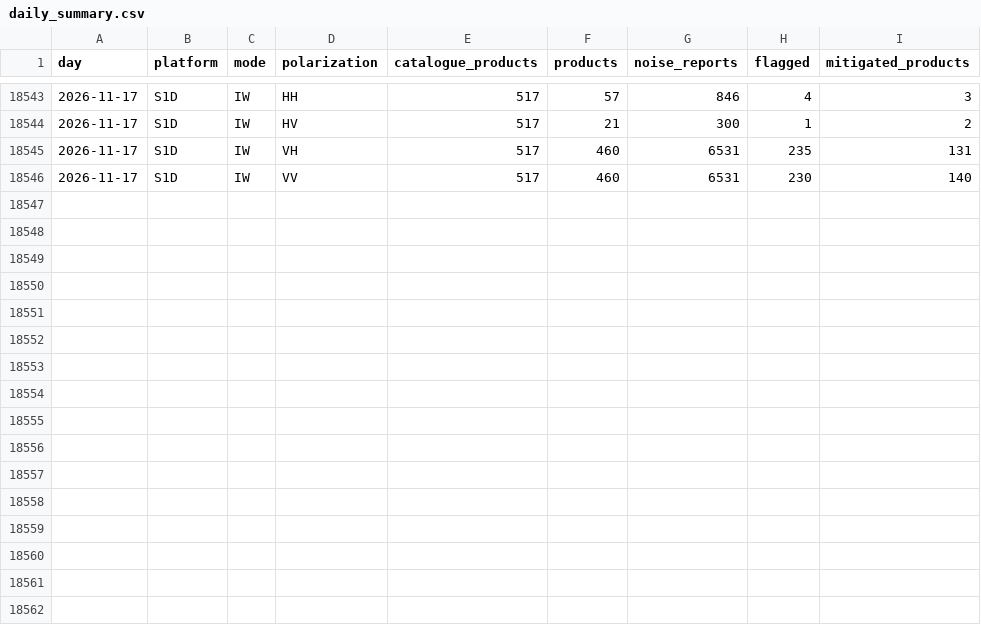
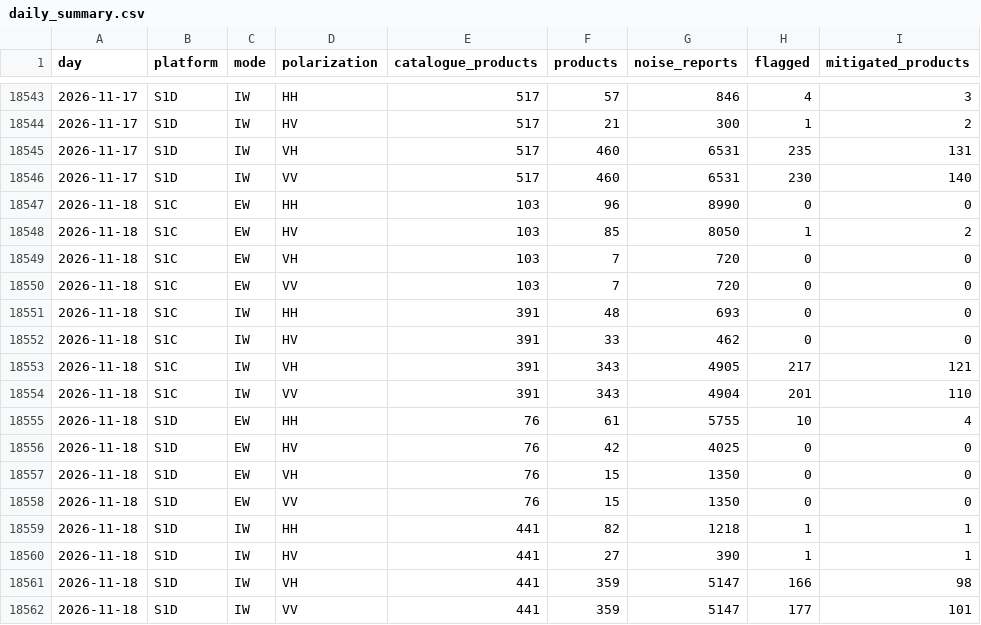
Before and after one commit to egagli/s1-rfi-inventory, a CSV file: data/daily_summary.csv, drawn as a sheet; only a part is shown, gaps mark what is left out; the diff names each change by its address in the sheet, - before the commit and + after, or states it on an @@ line.

```diff
--- a/data/daily_summary.csv
+++ b/data/daily_summary.csv
+row 18547: 2026-11-18 | S1C | EW | HH | 103 | 96 | 8990 | 0 | 0
+row 18548: 2026-11-18 | S1C | EW | HV | 103 | 85 | 8050 | 1 | 2
+row 18549: 2026-11-18 | S1C | EW | VH | 103 | 7 | 720 | 0 | 0
+row 18550: 2026-11-18 | S1C | EW | VV | 103 | 7 | 720 | 0 | 0
+row 18551: 2026-11-18 | S1C | IW | HH | 391 | 48 | 693 | 0 | 0
+row 18552: 2026-11-18 | S1C | IW | HV | 391 | 33 | 462 | 0 | 0
+row 18553: 2026-11-18 | S1C | IW | VH | 391 | 343 | 4905 | 217 | 121
+row 18554: 2026-11-18 | S1C | IW | VV | 391 | 343 | 4904 | 201 | 110
+row 18555: 2026-11-18 | S1D | EW | HH | 76 | 61 | 5755 | 10 | 4
+row 18556: 2026-11-18 | S1D | EW | HV | 76 | 42 | 4025 | 0 | 0
+row 18557: 2026-11-18 | S1D | EW | VH | 76 | 15 | 1350 | 0 | 0
+row 18558: 2026-11-18 | S1D | EW | VV | 76 | 15 | 1350 | 0 | 0
+row 18559: 2026-11-18 | S1D | IW | HH | 441 | 82 | 1218 | 1 | 1
+row 18560: 2026-11-18 | S1D | IW | HV | 441 | 27 | 390 | 1 | 1
+row 18561: 2026-11-18 | S1D | IW | VH | 441 | 359 | 5147 | 166 | 98
+row 18562: 2026-11-18 | S1D | IW | VV | 441 | 359 | 5147 | 177 | 101
```
